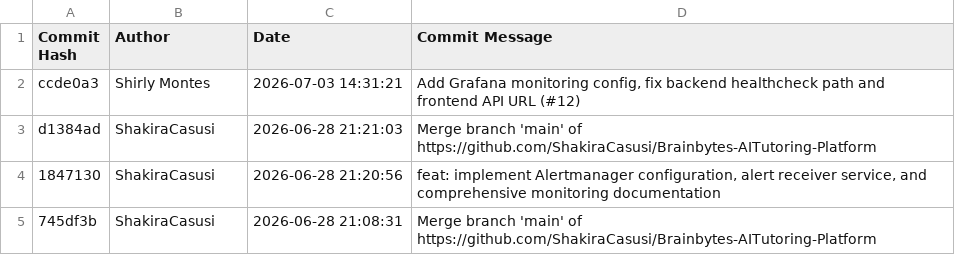
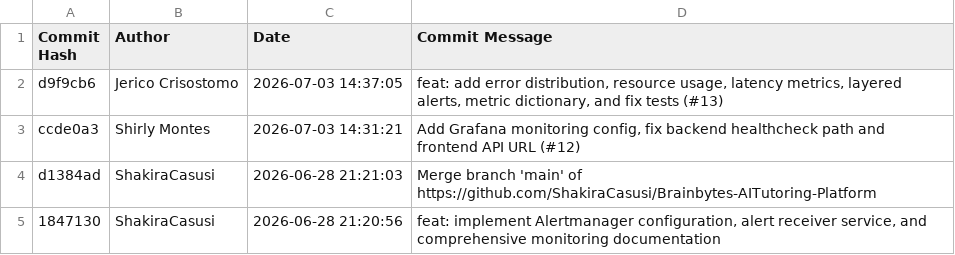
Before and after one commit to ShakiraCasusi/Brainbytes-AITutoring-Platform, a CSV file: commits.csv, drawn as a sheet; only a part is shown; the shorter side is filled out with more unchanged rows.

```diff
--- a/commits.csv
+++ b/commits.csv
@@ -1,2 +1,3 @@
 Commit Hash,Author,Date,Commit Message
+"d9f9cb6","Jerico Crisostomo","2026-07-03 14:37:05","feat: add error distribution, resource usage, latency metrics, layered alerts, metric dictionary, and fix tests (#13)"
 "ccde0a3","Shirly Montes","2026-07-03 14:31:21","Add Grafana monitoring config, fix backend healthcheck path and frontend API URL (#12)"
```
